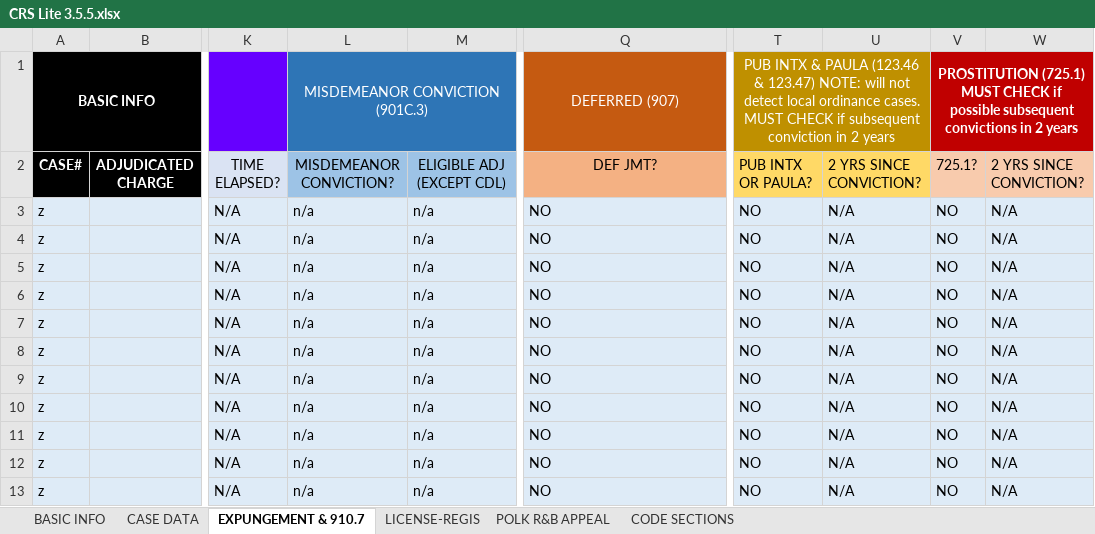
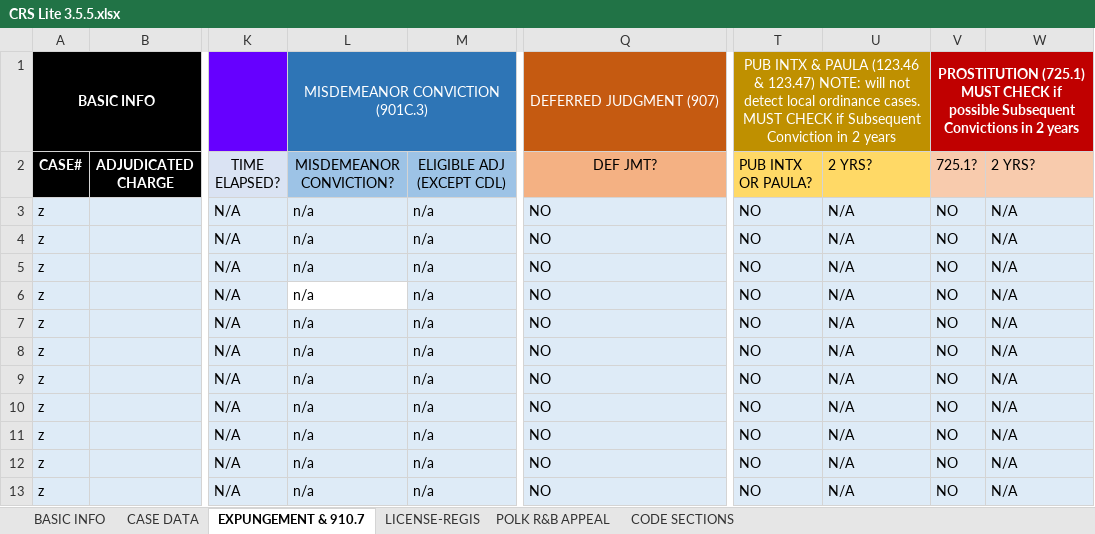
Before and after one commit to amsclark/Napier3, an Excel workbook: CRS Lite 3.5.5.xlsx, sheet EXPUNGEMENT & 910.7, drawn as a sheet; only a part is shown, gaps mark what is left out; values as stored, in another font and other column widths than the file's, no borders; conditional formats not drawn; 1 other sheet too large or unreadable and not compared; the diff names each change by its address in the sheet, - before the commit and + after, or states it on an @@ line.

```diff
--- a/CRS Lite 3.5.5.xlsx (sheet EXPUNGEMENT & 910.7)
+++ b/CRS Lite 3.5.5.xlsx (sheet EXPUNGEMENT & 910.7)
-Q1 (DEF JMT?): DEFERRED (907)
+Q1 (DEF JMT?): DEFERRED JUDGMENT (907)
-T1 (PUB INTX OR PAULA?): …CHECK if subsequent conviction in 2…
+T1 (PUB INTX OR PAULA?): …CHECK if Subsequent Conviction in 2…
-V1 (725.1?): …if possible subsequent convictions in 2…
+V1 (725.1?): …if possible Subsequent Convictions in 2…
-U2: 2 YRS SINCE CONVICTION?
+U2: 2 YRS?
-W2: 2 YRS SINCE CONVICTION?
+W2: 2 YRS?
-L6 fill: #DEEBF7
+L6 fill: none
```
Also changed, not shown: CRS 3.5.5.xlsx.
